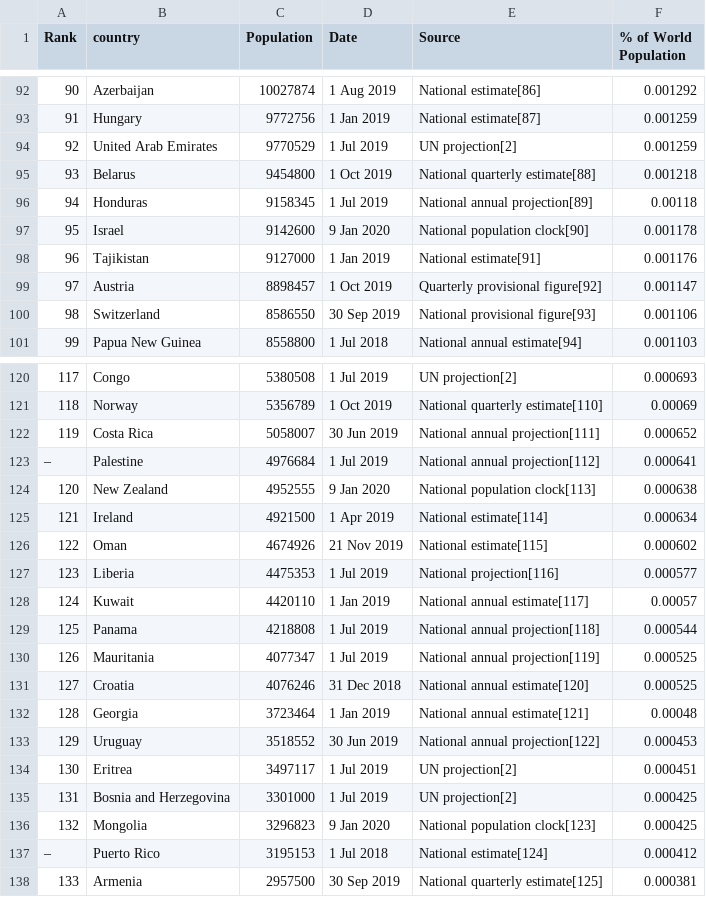
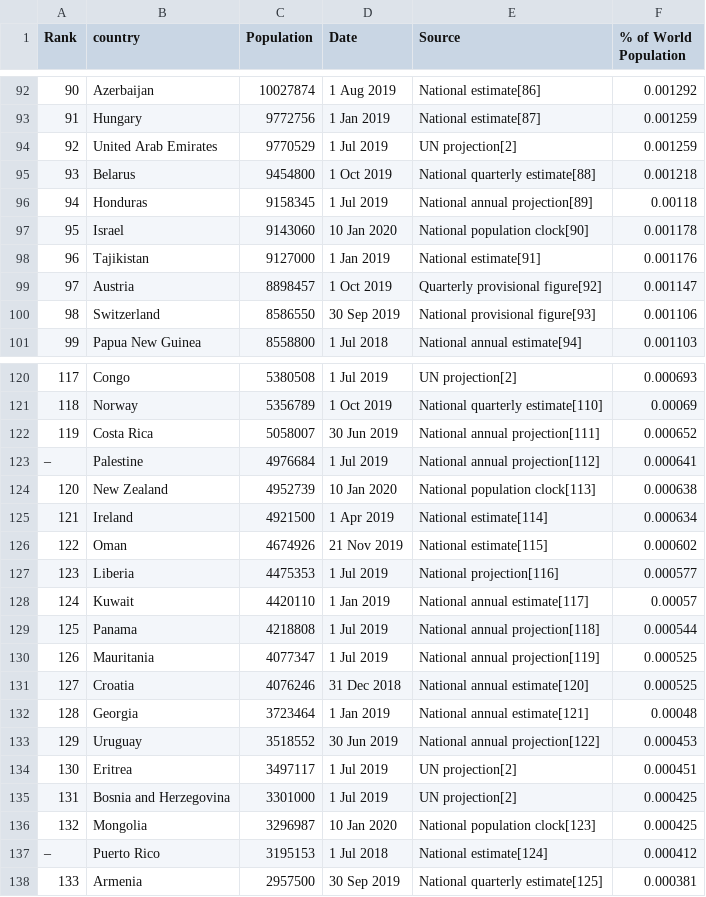
Before and after one commit to Juliaroch/Ironhack-Module-1-Project---Pipelines-Julia-Roch-, a CSV file: data/processed/processed_data_ws.csv, drawn as a sheet; only a part is shown, gaps mark what is left out; the diff covers the shown part only.

```diff
--- a/data/processed/processed_data_ws.csv
+++ b/data/processed/processed_data_ws.csv
@@ -96,3 +96,3 @@ Rank,country,Population,Date,Source,% of World Population
 94,Honduras,9158345,1 Jul 2019,National annual projection[89],0.00118
-95,Israel,9142600,9 Jan 2020,National population clock[90],0.001178
+95,Israel,9143060,10 Jan 2020,National population clock[90],0.001178
 96,Tajikistan,9127000,1 Jan 2019,National estimate[91],0.001176
@@ -123,3 +123,3 @@ Rank,country,Population,Date,Source,% of World Population
 –,Palestine,4976684,1 Jul 2019,National annual projection[112],0.000641
-120,New Zealand,4952555,9 Jan 2020,National population clock[113],0.000638
+120,New Zealand,4952739,10 Jan 2020,National population clock[113],0.000638
 121,Ireland,4921500,1 Apr 2019,National estimate[114],0.000634
@@ -135,3 +135,3 @@ Rank,country,Population,Date,Source,% of World Population
 131,Bosnia and Herzegovina,3301000,1 Jul 2019,UN projection[2],0.000425
-132,Mongolia,3296823,9 Jan 2020,National population clock[123],0.000425
+132,Mongolia,3296987,10 Jan 2020,National population clock[123],0.000425
 –,Puerto Rico ,3195153,1 Jul 2018,National estimate[124],0.000412
```
Also changed, not shown: 53 edited cells elsewhere in this file, 10 other files.
